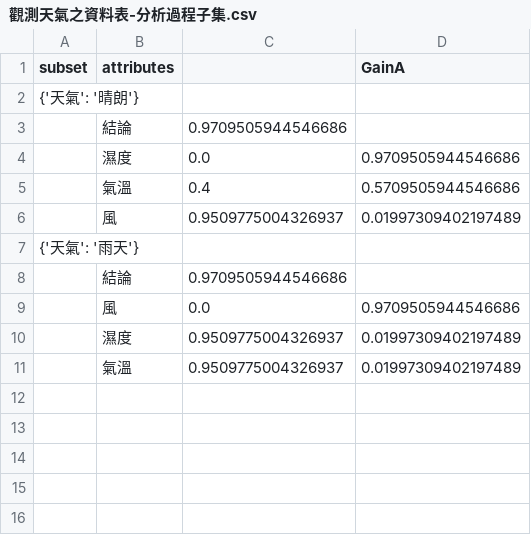
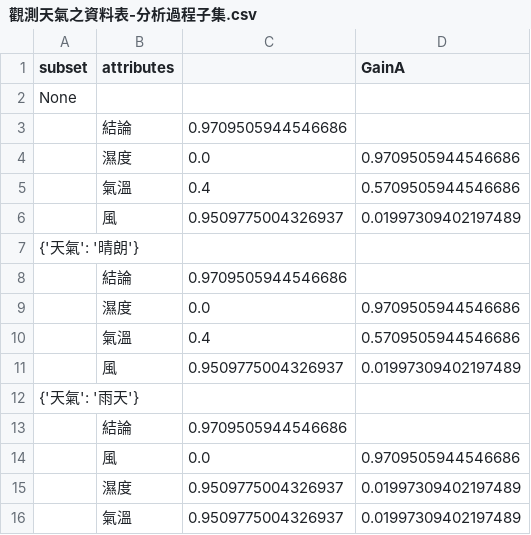
Before and after one commit to alexpan006/NUK_James_RA, a CSV file: 觀測天氣之資料表-分析過程子集.csv, drawn as a sheet; the diff names each change by its address in the sheet, - before the commit and + after, or states it on an @@ line.

```diff
--- a/觀測天氣之資料表-分析過程子集.csv
+++ b/觀測天氣之資料表-分析過程子集.csv
+row 2: None
+row 3:  | 結論 | 0.9709505944546686
+row 4:  | 濕度 | 0.0 | 0.9709505944546686
+row 5:  | 氣溫 | 0.4 | 0.5709505944546686
+row 6:  | 風 | 0.9509775004326937 | 0.01997309402197489
```
Also changed, not shown: 觀測天氣之資料表---測試匯出-分析後.csv, 觀測天氣之資料表-三種結論-分析過程子集.csv, 2 other files.
